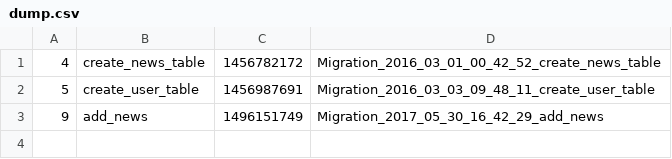
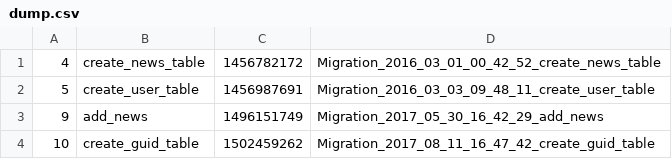
Before and after one commit to Smoren/mushroom-framework, a CSV file: app/migrations/dump.csv, drawn as a sheet.

```diff
--- a/app/migrations/dump.csv
+++ b/app/migrations/dump.csv
@@ -3 +3,2 @@
 9,add_news,1496151749,Migration_2017_05_30_16_42_29_add_news
+10,create_guid_table,1502459262,Migration_2017_08_11_16_47_42_create_guid_table
```
Also changed, not shown: 9 other files.
